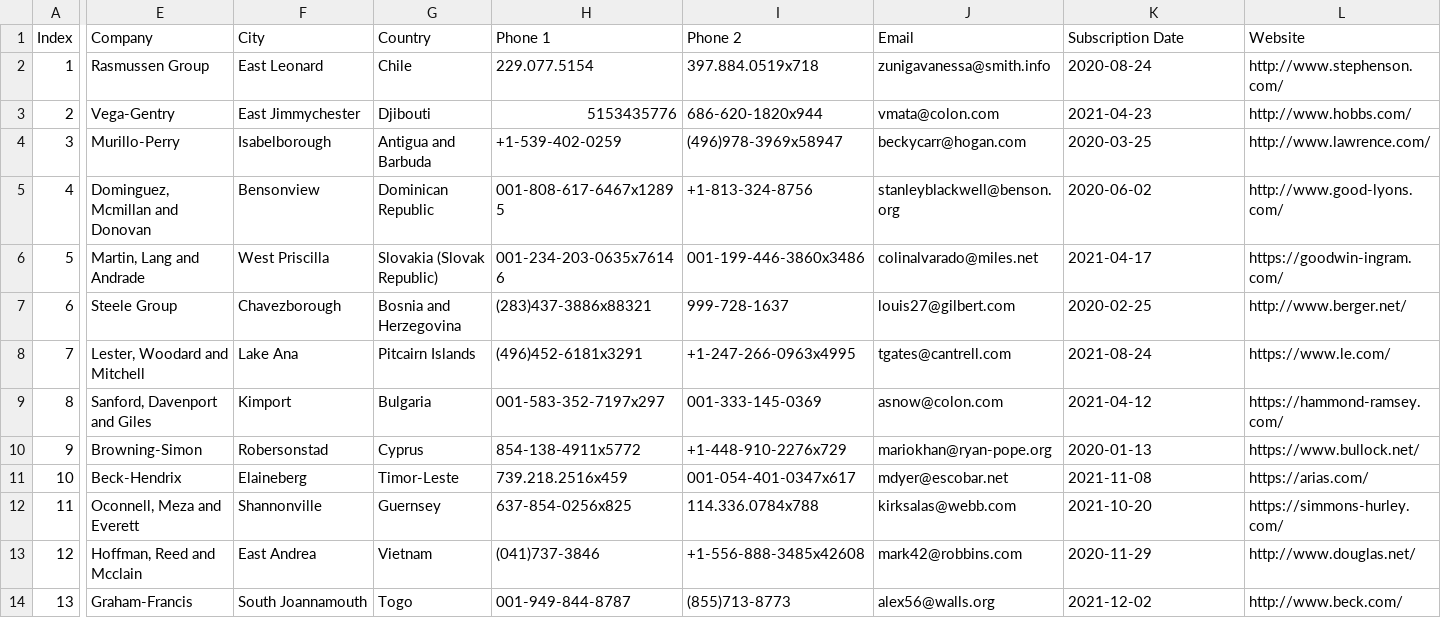
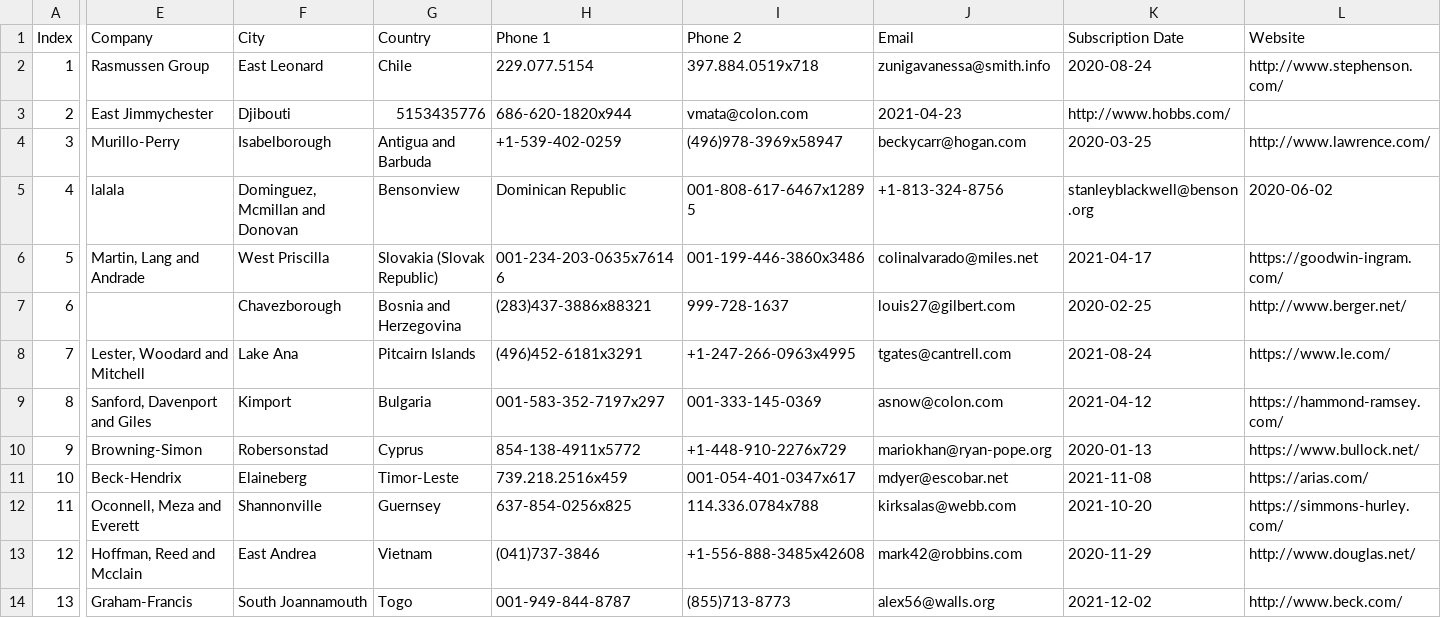
Before and after one commit to FloJCodes/CSVNormalizer, a CSV file: data/customers-100.csv, drawn as a sheet; only a part is shown, gaps mark what is left out; the diff covers the shown part only; the diff names each change by its address in the sheet, - before the commit and + after, or states it on an @@ line.

Commit message:
Added row validation + Testing Errors to sample data - Added ValidateRows() function to check if rows have the correct amount of fields - Added 3 Error Lines to the sample data to test validateRows() function - Corrected formatting and name convention

```diff
--- a/data/customers-100.csv
+++ b/data/customers-100.csv
-E3 (Company): Vega-Gentry
+E3 (Company): East Jimmychester
-F3 (City): East Jimmychester
+F3 (City): Djibouti
-G3 (Country): Djibouti
+G3 (Country): 5153435776
-H3 (Phone 1): 5153435776
+H3 (Phone 1): 686-620-1820x944
-I3 (Phone 2): 686-620-1820x944
+I3 (Phone 2): vmata@colon.com
-J3 (Email): vmata@colon.com
+J3 (Email): 2021-04-23
-K3 (Subscription Date): 2021-04-23
+K3 (Subscription Date): http://www.hobbs.com/
-L3 (Website): http://www.hobbs.com/
+L3 (Website): (empty)
-E5 (Company): Dominguez, Mcmillan and Donovan
+E5 (Company): lalala
-F5 (City): Bensonview
+F5 (City): Dominguez, Mcmillan and Donovan
-G5 (Country): Dominican Republic
+G5 (Country): Bensonview
-H5 (Phone 1): 001-808-617-6467x12895
+H5 (Phone 1): Dominican Republic
-I5 (Phone 2): +1-813-324-8756
+I5 (Phone 2): 001-808-617-6467x12895
-J5 (Email): stanleyblackwell@benson.org
+J5 (Email): +1-813-324-8756
-K5 (Subscription Date): 2020-06-02
+K5 (Subscription Date): stanleyblackwell@benson.org
-L5 (Website): http://www.good-lyons.com/
+L5 (Website): 2020-06-02
-E7 (Company): Steele Group
+E7 (Company): (empty)
```
Also changed, not shown: 2 edited cells elsewhere in this file, 5 other files.
